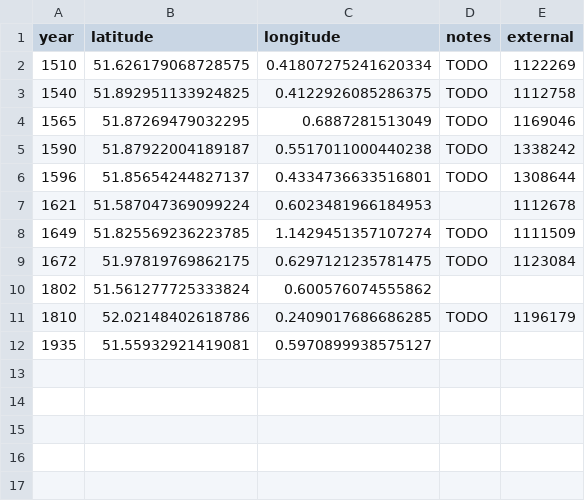
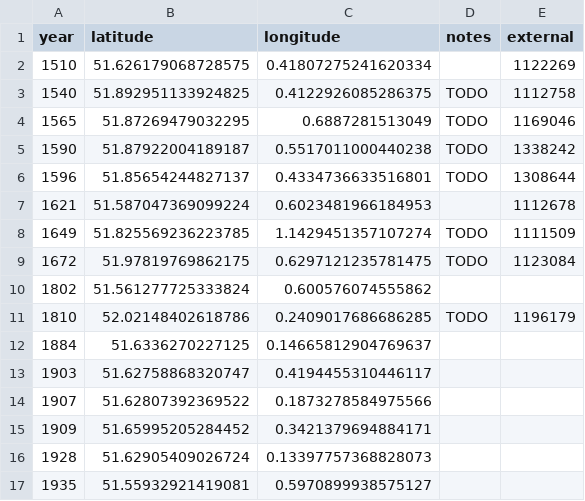
Before and after one commit to aelmekeev/year-on-facade, a CSV file: csv/UK/Essex.csv, drawn as a sheet.

```diff
--- a/csv/UK/Essex.csv
+++ b/csv/UK/Essex.csv
@@ -1,3 +1,3 @@
 year,latitude,longitude,notes,external
-1510,51.626179068728575,0.41807275241620334,TODO,1122269
+1510,51.626179068728575,0.41807275241620334,,1122269
 1540,51.892951133924825,0.4122926085286375,TODO,1112758
@@ -11,2 +11,7 @@ year,latitude,longitude,notes,external
 1810,52.02148402618786,0.2409017686686285,TODO,1196179
+1884,51.6336270227125,0.14665812904769637,,
+1903,51.62758868320747,0.4194455310446117,,
+1907,51.62807392369522,0.1873278584975566,,
+1909,51.65995205284452,0.3421379694884171,,
+1928,51.62905409026724,0.13397757368828073,,
 1935,51.55932921419081,0.5970899938575127,,
```
Also changed, not shown: csv/UK/London.csv, 9 other files.
